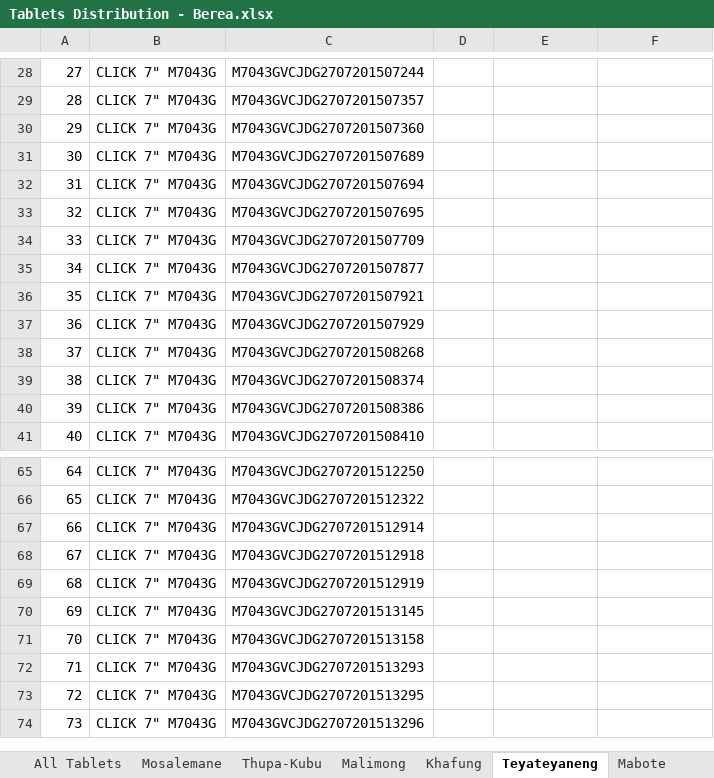
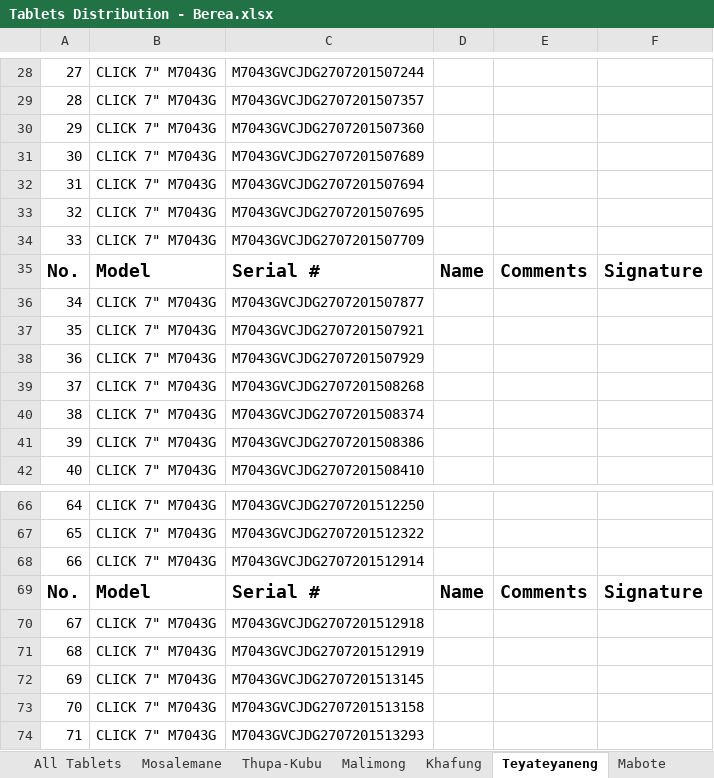
Before and after one commit to lso-statistics/census-devices, an Excel workbook: Tablets Distribution - Berea.xlsx, sheet Teyateyaneng, drawn as a sheet; only a part is shown, gaps mark what is left out; the shorter side is filled out with more unchanged rows; values as stored, in another font and other column widths than the file's, no borders; conditional formats not drawn; the diff names each change by its address in the sheet, - before the commit and + after, or states it on an @@ line.

Commit message:
Updates: Berea, Mzuku and National

```diff
--- a/Tablets Distribution - Berea.xlsx (sheet Teyateyaneng)
+++ b/Tablets Distribution - Berea.xlsx (sheet Teyateyaneng)
+row 35: No. | Model | Serial # | Name | Comments | Signature
+row 69: No. | Model | Serial # | Name | Comments | Signature
```
Also changed, not shown: formulas that keep their value, Tablets Distribution - Mohale's Hoek.xlsx, 1 other file.
